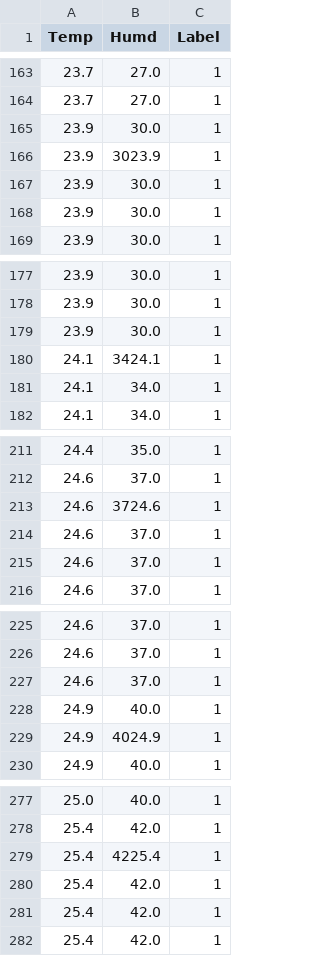
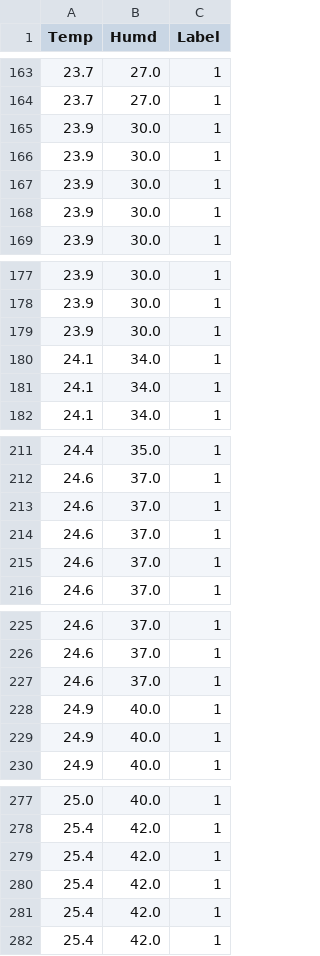
Before and after one commit to dontloseyourkeys/510_Lab, a CSV file: Lab_1/data_changed.csv, drawn as a sheet; only a part is shown, gaps mark what is left out; the diff covers the shown part only.

```diff
--- a/Lab_1/data_changed.csv
+++ b/Lab_1/data_changed.csv
@@ -165,3 +165,3 @@ Temp,Humd,Label
 23.9,30.0,1
-23.9,3023.9,1
+23.9,30.0,1
 23.9,30.0,1
@@ -179,3 +179,3 @@ Temp,Humd,Label
 23.9,30.0,1
-24.1,3424.1,1
+24.1,34.0,1
 24.1,34.0,1
@@ -212,3 +212,3 @@ Temp,Humd,Label
 24.6,37.0,1
-24.6,3724.6,1
+24.6,37.0,1
 24.6,37.0,1
@@ -228,3 +228,3 @@ Temp,Humd,Label
 24.9,40.0,1
-24.9,4024.9,1
+24.9,40.0,1
 24.9,40.0,1
@@ -278,3 +278,3 @@ Temp,Humd,Label
 25.4,42.0,1
-25.4,4225.4,1
+25.4,42.0,1
 25.4,42.0,1
```
Also changed, not shown: 22 edited cells elsewhere in this file.
